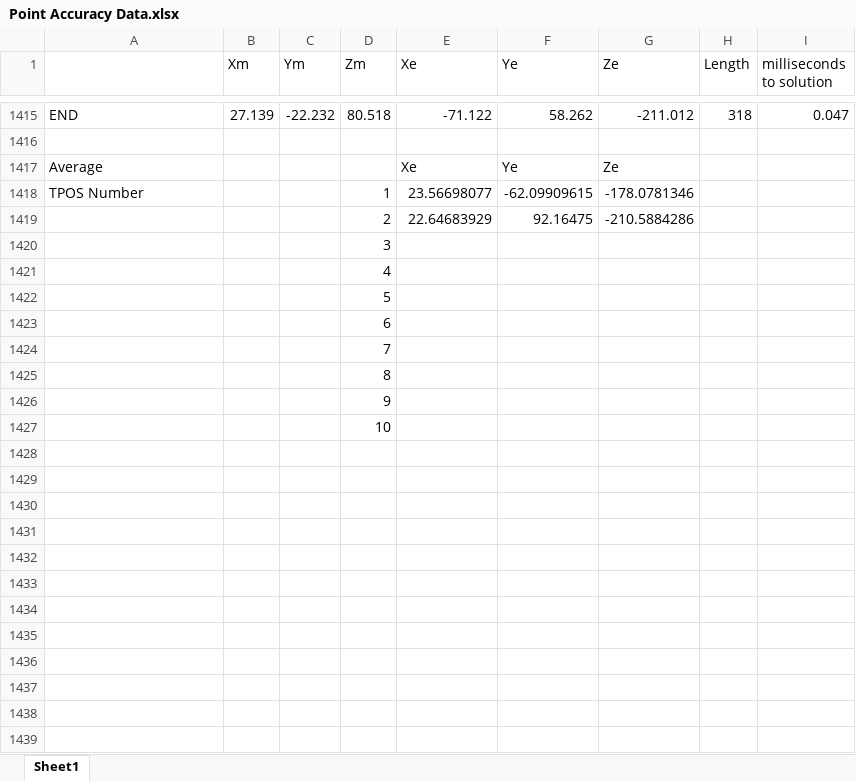
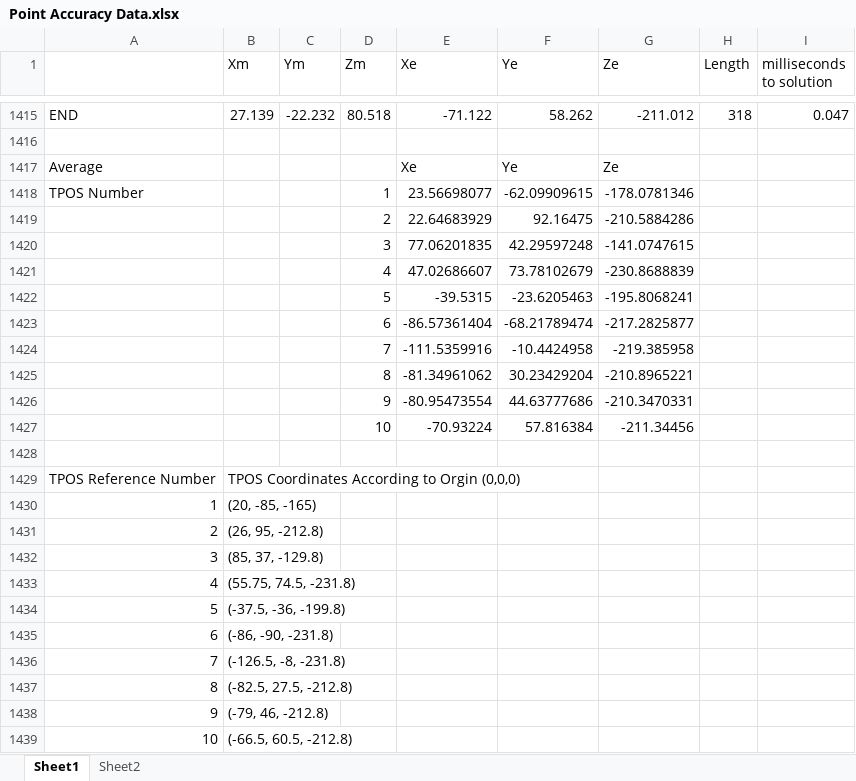
Before and after one commit to dash-orlando/magneto, an Excel workbook: Builds/LAPARO/Software/Python/analysis/Point Accuracy Data.xlsx, sheet Sheet1, drawn as a sheet; only a part is shown, gaps mark what is left out; values as stored, in another font and other column widths than the file's, no cell formats; removed rows and columns are numbered as before the commit, all else as after; the diff names each change by its address in the sheet, - before the commit and + after, or states it on an @@ line.

Commit message:
Data Collection

```diff
--- a/Builds/LAPARO/Software/Python/analysis/Point Accuracy Data.xlsx (sheet Sheet1)
+++ b/Builds/LAPARO/Software/Python/analysis/Point Accuracy Data.xlsx (sheet Sheet1)
+sheet tab: Sheet2
-row 1420:  |  |  | 3
-row 1421:  |  |  | 4
-row 1422:  |  |  | 5
-row 1423:  |  |  | 6
-row 1424:  |  |  | 7
-row 1425:  |  |  | 8
-row 1426:  |  |  | 9
+row 1420:  |  |  | 3 | 77.06201835 | 42.29597248 | -141.0747615
+row 1421:  |  |  | 4 | 47.02686607 | 73.78102679 | -230.8688839
+row 1422:  |  |  | 5 | -39.5315 | -23.6205463 | -195.8068241
+row 1423:  |  |  | 6 | -86.57361404 | -68.21789474 | -217.2825877
+row 1424:  |  |  | 7 | -111.5359916 | -10.4424958 | -219.385958
+row 1425:  |  |  | 8 | -81.34961062 | 30.23429204 | -210.8965221
+row 1426:  |  |  | 9 | -80.95473554 | 44.63777686 | -210.3470331
+row 1427:  |  |  | 10 | -70.93224 | 57.816384 | -211.34456
-D1428 (Zm): 10
+D1428 (Zm): (empty)
+row 1429: TPOS Reference Number | TPOS Coordinates According to Orgin (0,0,0)
+row 1430: 1 | (20, -85, -165)
+row 1431: 2 | (26, 95, -212.8)
+row 1432: 3 | (85, 37, -129.8)
+row 1433: 4 | (55.75, 74.5, -231.8)
+row 1434: 5 | (-37.5, -36, -199.8)
+row 1435: 6 | (-86, -90, -231.8)
+row 1436: 7 | (-126.5, -8, -231.8)
+row 1437: 8 | (-82.5, 27.5, -212.8)
+row 1438: 9 | (-79, 46, -212.8)
+row 1439: 10 | (-66.5, 60.5, -212.8)
```
Also changed, not shown: cell formats.
